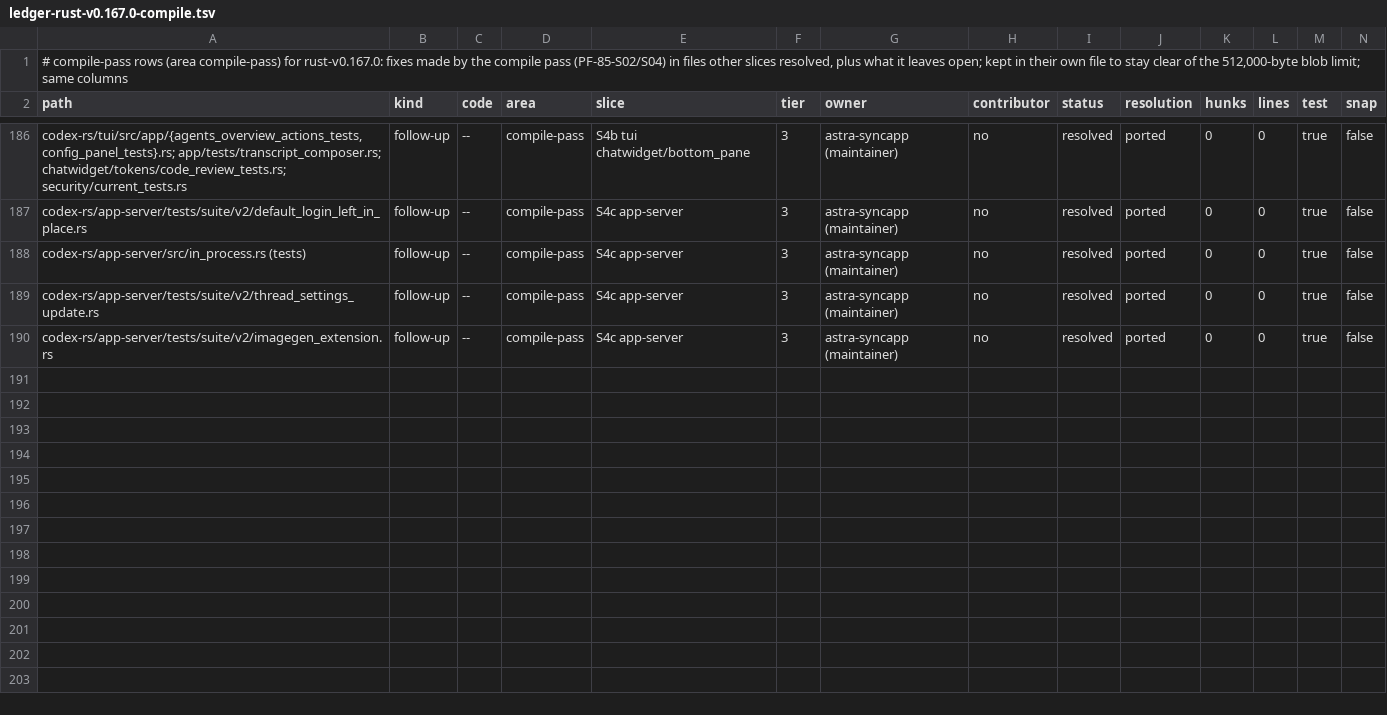
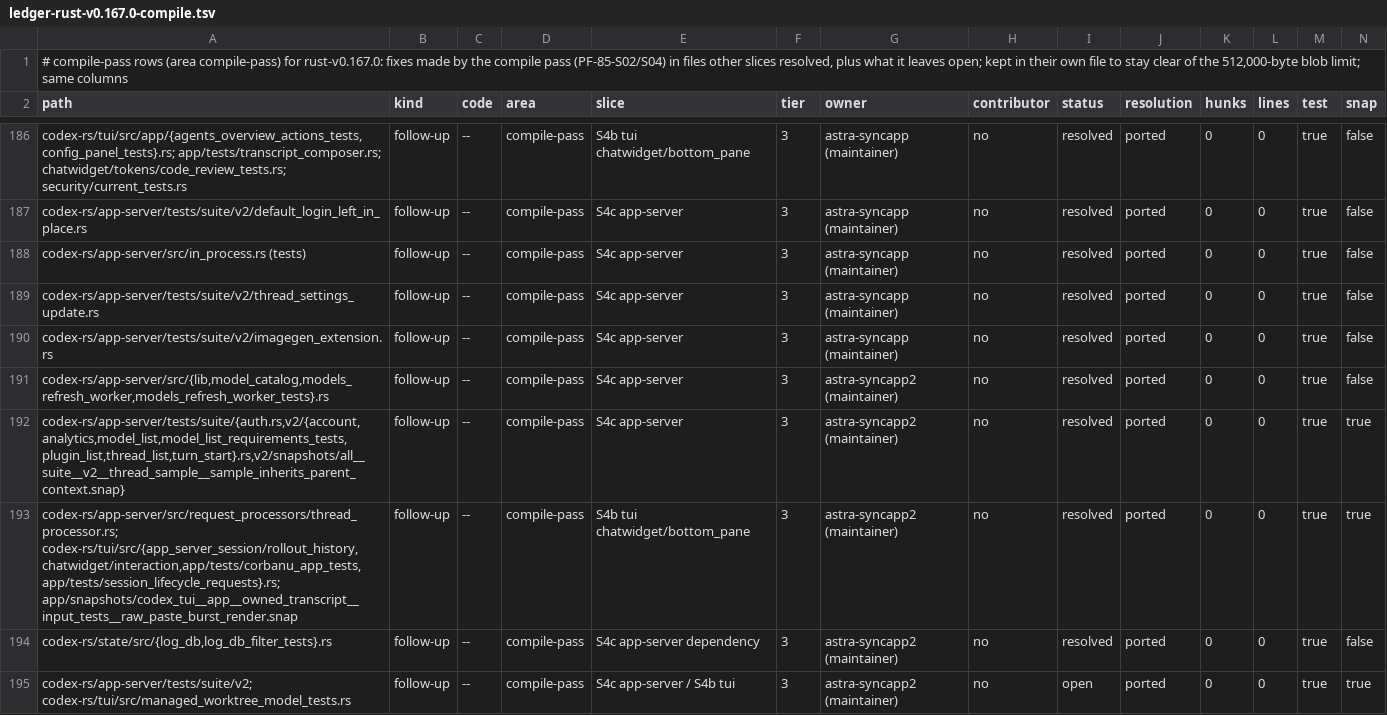
Before and after one commit to CorbanuCore/CorbanuTerminal, a TSV file: docs/management/upstreamSync/ledger-rust-v0.167.0-compile.tsv, drawn as a sheet; only a part is shown, gaps mark what is left out; rows hold the shown columns only; the diff names each change by its address in the sheet, - before the commit and + after, or states it on an @@ line.

Commit message:
fix(sync): preserve crew rejoin and isolate telemetry error cycles

```diff
--- a/docs/management/upstreamSync/ledger-rust-v0.167.0-compile.tsv
+++ b/docs/management/upstreamSync/ledger-rust-v0.167.0-compile.tsv
+row 191: codex-rs/app-server/src/{lib,model_catalog,models_refresh_worker,models_refresh_worker_tests}.rs | follow-up | -- | compile-pass | S4c app-server | 3 | astra-syncapp2 (maintainer) | no | resolved | ported | 0 | 0 | true | false
+row 192: codex-rs/app-server/tests/suite/{auth.rs,v2/{account,analytics,model_list,model_list_requirements_tests,plugin_list,thread_list,turn_start}.rs,v2/snapshots/all__suite__v2__thread_sample__sample_inherits_parent_context.snap} | follow-up | -- | compile-pass | S4c app-server | 3 | astra-syncapp2 (maintainer) | no | resolved | ported | 0 | 0 | true | true
+row 193: codex-rs/app-server/src/request_processors/thread_processor.rs; codex-rs/tui/src/{app_server_session/rollout_history,chatwidget/interaction,app/tests/corbanu_app_tests,app/tests/session_lifecycle_requests}.rs; app/snapshots/codex_tui__app__owned_transcript__input_tests__raw_paste_burst_render.snap | follow-up | -- | compile-pass | S4b tui chatwidget/bottom_pane | 3 | astra-syncapp2 (maintainer) | no | resolved | ported | 0 | 0 | true | true
+row 194: codex-rs/state/src/{log_db,log_db_filter_tests}.rs | follow-up | -- | compile-pass | S4c app-server dependency | 3 | astra-syncapp2 (maintainer) | no | resolved | ported | 0 | 0 | true | false
+row 195: codex-rs/app-server/tests/suite/v2; codex-rs/tui/src/managed_worktree_model_tests.rs | follow-up | -- | compile-pass | S4c app-server / S4b tui | 3 | astra-syncapp2 (maintainer) | no | open | ported | 0 | 0 | true | true
```
Also changed, not shown: 10 other files.
